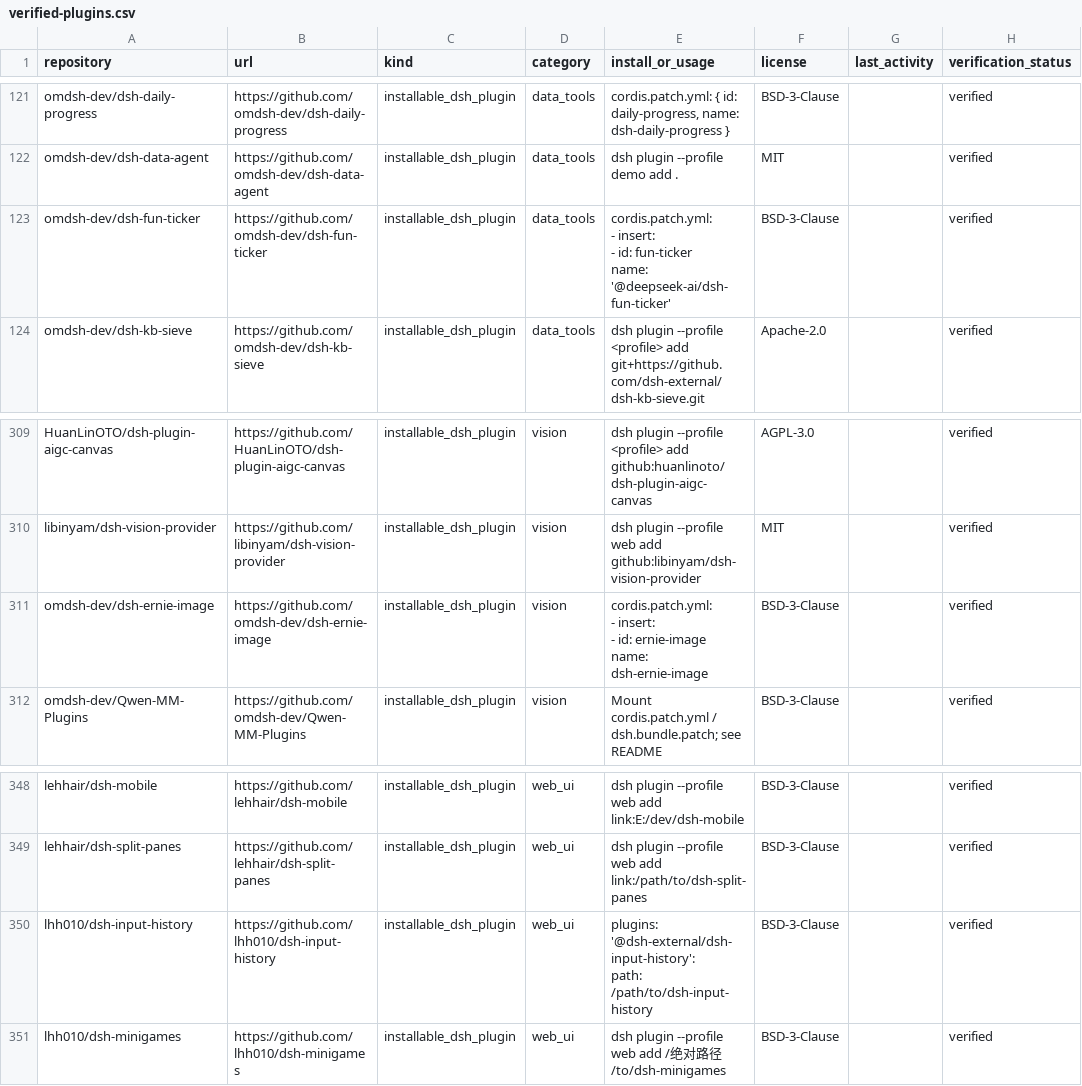
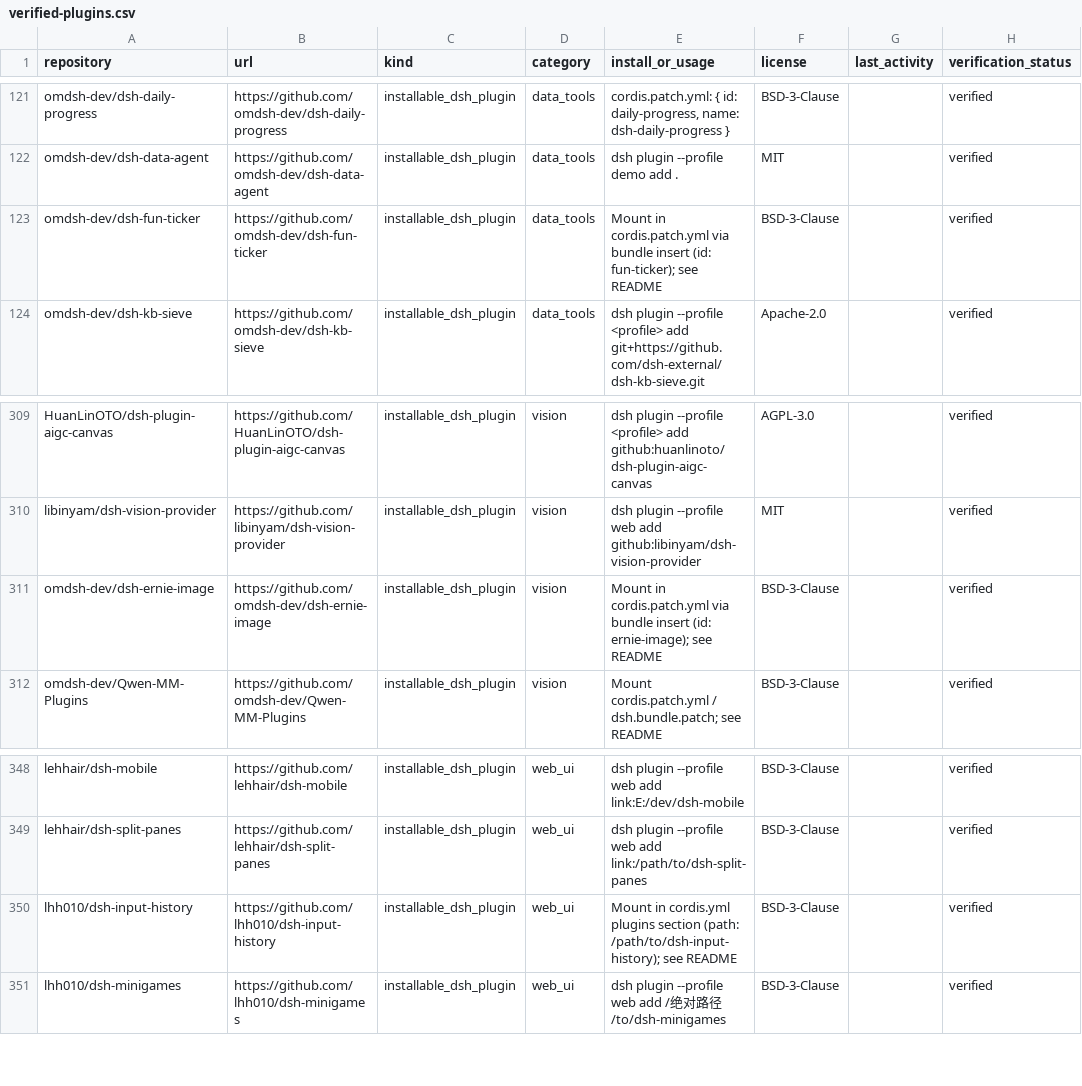
Before and after one commit to Eternalloveone/awesome-dsh-plugins-2, a CSV file: data/verified-plugins.csv, drawn as a sheet; only a part is shown, gaps mark what is left out; ↵ is a line break in a cell; the diff names each change by its address in the sheet, - before the commit and + after, or states it on an @@ line.

Commit message:
Fix broken markdown table rows in verified directory
- collapse embedded newlines in install cells (dsh-ernie-image,
  dsh-fun-ticker, dsh-input-history) and escape literal | in install
  (LoserFox/telegram <dir|git-url>, LoserFox/distill), legacy
  'curl | bash' in DSH-better-sidebar
- render path (scripts/insert_verified_into_readme.py) now sanitizes
  install cells (newline -> '; ', | -> \|) so future inserts stay clean
- verified all tables cell-consistent (4 cells per row) and 325 new rows
  present exactly once in both READMEs

```diff
--- a/data/verified-plugins.csv
+++ b/data/verified-plugins.csv
-E123 (install_or_usage): cordis.patch.yml: ↵ - insert: ↵ - id: fun-ticker ↵ name: '@deepseek-ai/dsh-fun-ticker'
+E123 (install_or_usage): Mount in cordis.patch.yml via bundle insert (id: fun-ticker); see README
-E311 (install_or_usage): cordis.patch.yml: ↵ - insert: ↵ - id: ernie-image ↵ name: dsh-ernie-image
+E311 (install_or_usage): Mount in cordis.patch.yml via bundle insert (id: ernie-image); see README
-E350 (install_or_usage): plugins: ↵ '@dsh-external/dsh-input-history': ↵ path: /path/to/dsh-input-history
+E350 (install_or_usage): Mount in cordis.yml plugins section (path: /path/to/dsh-input-history); see README
```
Also changed, not shown: 3 other files.
